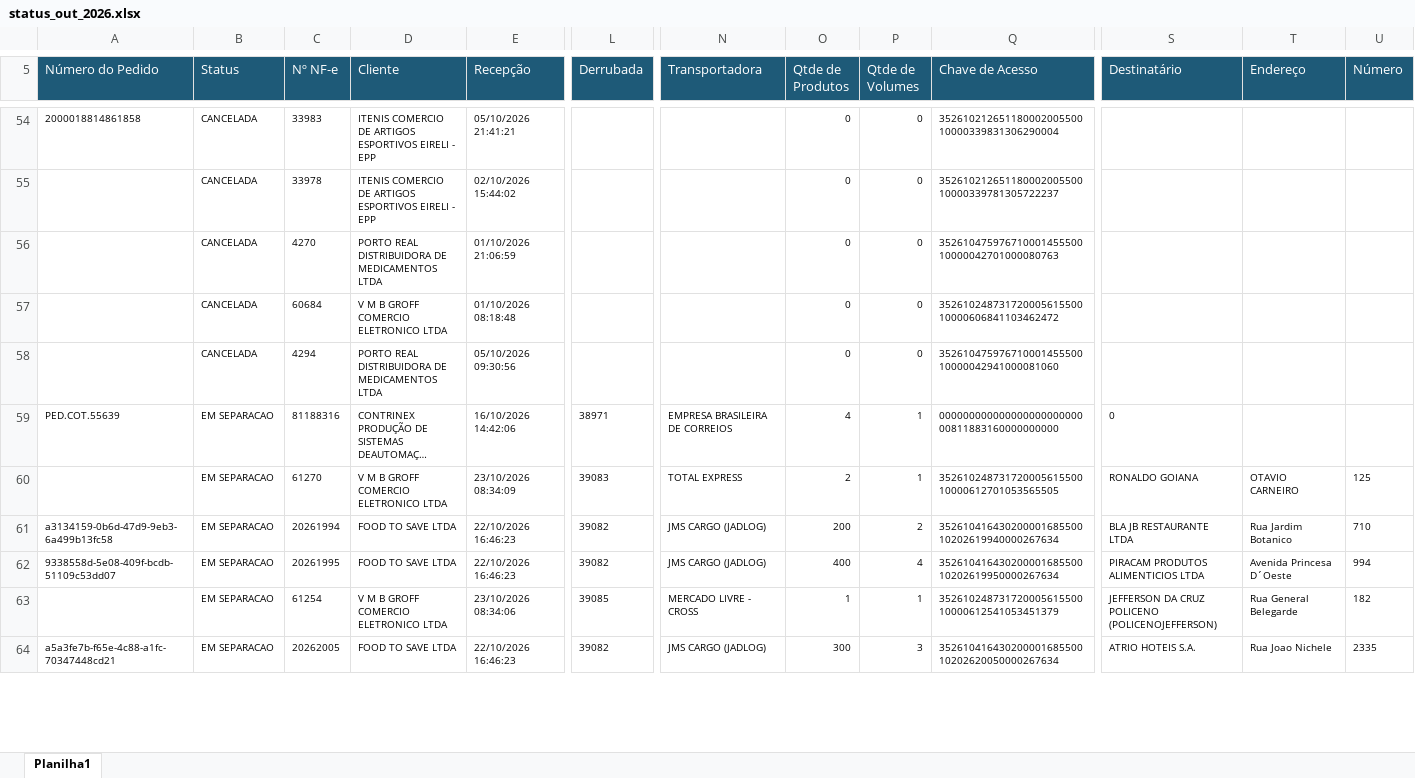
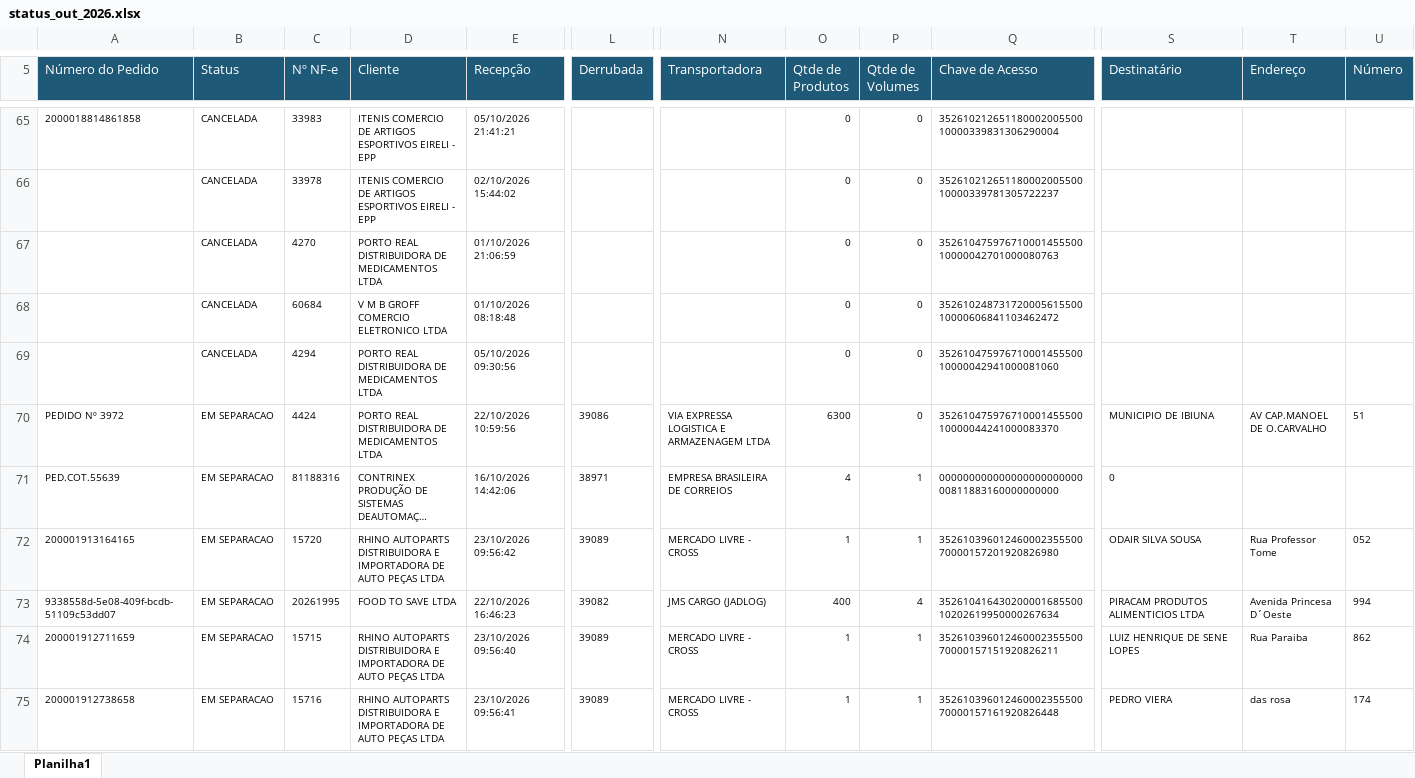
Before and after one commit to phdev2024/dashboard_operacao, an Excel workbook: data/status_saida/operacional/status_out_2026.xlsx, sheet Planilha1, drawn as a sheet; only a part is shown, gaps mark what is left out; the shorter side is filled out with more unchanged rows; long unchanged cells end in …; values as stored, in another font and other column widths than the file's, no borders; removed rows and columns are numbered as before the commit, all else as after; rows hold the shown columns only; the diff covers the shown part only; the diff names each change by its address in the sheet, - before the commit and + after, or states it on an @@ line.

Commit message:
auto: atualiza base operacional via atalho

```diff
--- a/data/status_saida/operacional/status_out_2026.xlsx (sheet Planilha1)
+++ b/data/status_saida/operacional/status_out_2026.xlsx (sheet Planilha1)
+row 70: PEDIDO Nº 3972 | EM SEPARACAO | 4424 | PORTO REAL DISTRIBUIDORA DE MEDICAMENTOS LTDA | 22/10/2026 10:59:56 | 39086 | VIA EXPRESSA LOGISTICA E ARMAZENAGEM LTDA | 6300 | 0 | 35261047597671000145550010000044241000083370 | MUNICIPIO DE IBIUNA | AV CAP.MANOEL DE O.CARVALHO | 51
-row 60:  | EM SEPARACAO | 61270 | V M B GROFF COMERCIO ELETRONICO LTDA | 23/10/2026 08:34:09 | 39083 | TOTAL EXPRESS | 2 | 1 | 35261024873172000561550010000612701053565505 | RONALDO GOIANA | OTAVIO CARNEIRO | 125
@@ row 61 moved to row 93: a3134159-0b6d-47d9-9eb3-6a499b13fc58 @@
+row 72: 200001913164165 | EM SEPARACAO | 15720 | RHINO AUTOPARTS DISTRIBUIDORA E IMPORTADORA DE AUTO PEÇAS LTDA | 23/10/2026 09:56:42 | 39089 | MERCADO LIVRE - CROSS | 1 | 1 | 35261039601246000235550070000157201920826980 | ODAIR SILVA SOUSA | Rua Professor Tome | 052
-row 63:  | EM SEPARACAO | 61254 | V M B GROFF COMERCIO ELETRONICO LTDA | 23/10/2026 08:34:06 | 39085 | MERCADO LIVRE - CROSS | 1 | 1 | 35261024873172000561550010000612541053451379 | JEFFERSON DA CRUZ POLICENO (POLICENOJEFFERSON) | Rua General Belegarde | 182
+row 74: 200001912711659 | EM SEPARACAO | 15715 | RHINO AUTOPARTS DISTRIBUIDORA E IMPORTADORA DE AUTO PEÇAS LTDA | 23/10/2026 09:56:40 | 39089 | MERCADO LIVRE - CROSS | 1 | 1 | 35261039601246000235550070000157151920826211 | LUIZ HENRIQUE DE SENE LOPES | Rua Paraiba | 862
+row 75: 200001912738658 | EM SEPARACAO | 15716 | RHINO AUTOPARTS DISTRIBUIDORA E IMPORTADORA DE AUTO PEÇAS LTDA | 23/10/2026 09:56:41 | 39089 | MERCADO LIVRE - CROSS | 1 | 1 | 35261039601246000235550070000157161920826448 | PEDRO VIERA | das rosa | 174
```
Also changed, not shown: 22 added rows, 12 removed rows, 155 moved rows and 32 edited cells elsewhere in this sheet.
